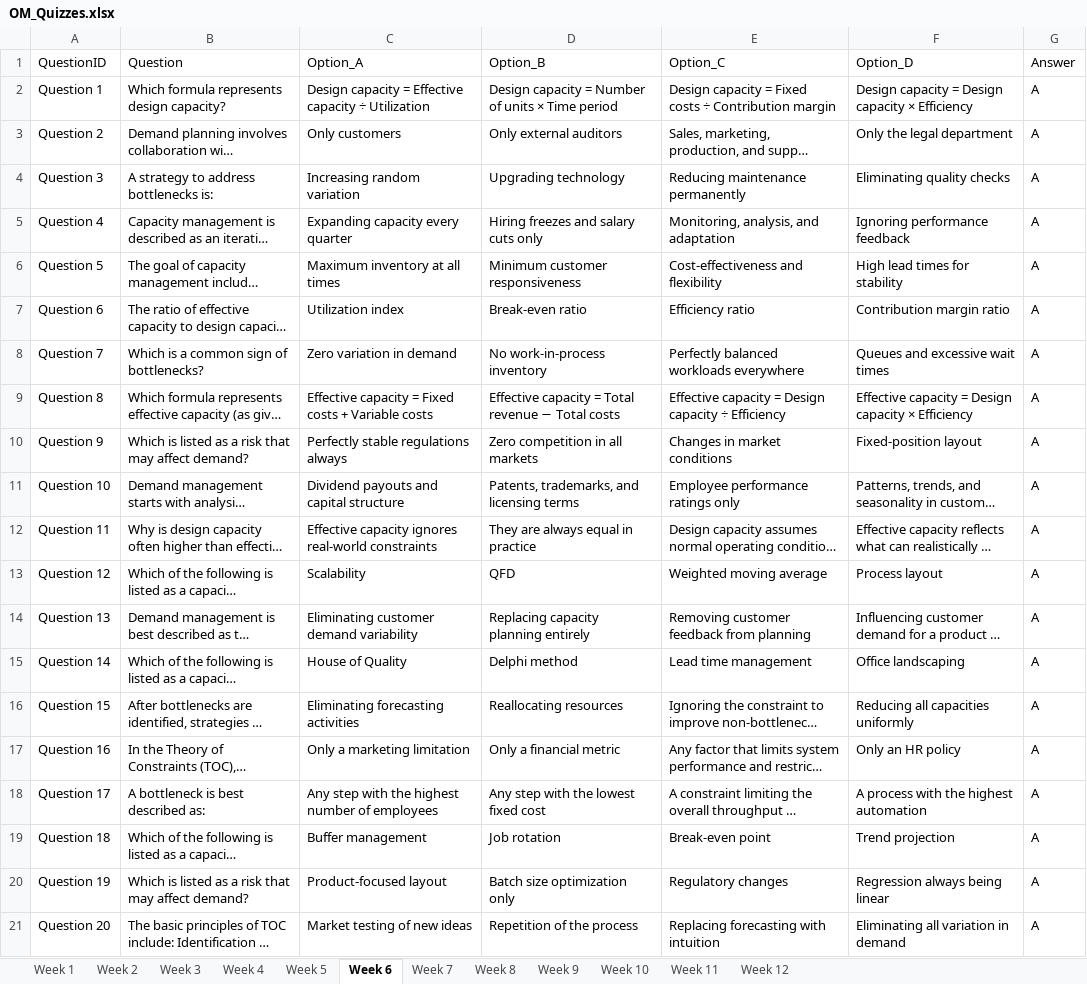
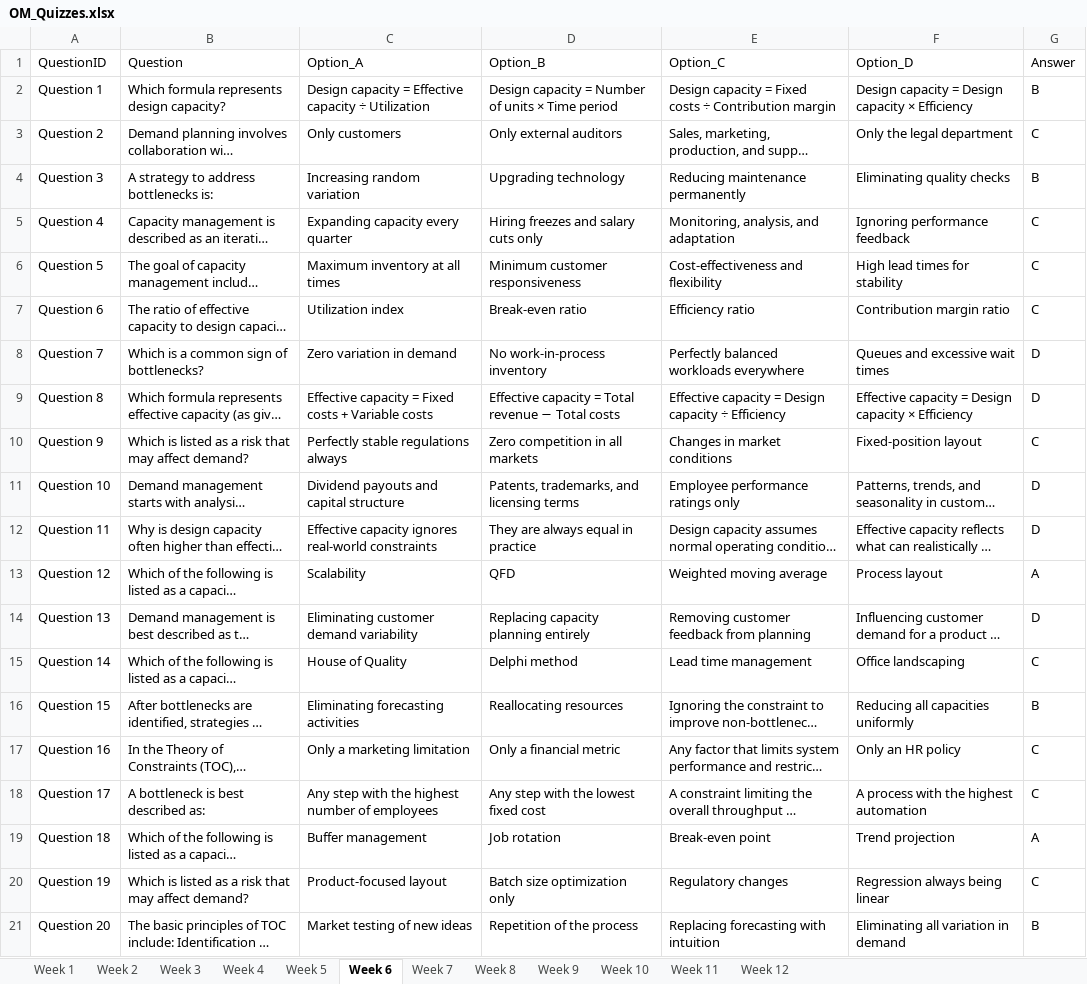
Before and after one commit to rsk-avcce/mba_quiz, an Excel workbook: Data/OM/OM_Quizzes.xlsx, sheet Week 6, drawn as a sheet; long unchanged cells end in …; values as stored, in another font and other column widths than the file's, no borders; table styles not drawn; the diff names each change by its address in the sheet, - before the commit and + after, or states it on an @@ line.

Commit message:
Updated Answer keys fpr HRM, MM, OM, FM

```diff
--- a/Data/OM/OM_Quizzes.xlsx (sheet Week 6)
+++ b/Data/OM/OM_Quizzes.xlsx (sheet Week 6)
-G2 (Answer): A
+G2 (Answer): B
-G3 (Answer): A
+G3 (Answer): C
-G4 (Answer): A
+G4 (Answer): B
-G5:G7 (Answer): A
+G5:G7 (Answer): C
-G8:G9 (Answer): A
+G8:G9 (Answer): D
-G10 (Answer): A
+G10 (Answer): C
-G11:G12 (Answer): A
+G11:G12 (Answer): D
-G14 (Answer): A
+G14 (Answer): D
-G15 (Answer): A
+G15 (Answer): C
-G16 (Answer): A
+G16 (Answer): B
-G17:G18 (Answer): A
+G17:G18 (Answer): C
-G20 (Answer): A
+G20 (Answer): C
-G21 (Answer): A
+G21 (Answer): B
```
Also changed, not shown: sheet Week 4, sheet Week 12, sheet Week 1, sheet Week 3, sheet Week 11, sheet Week 8, 5 more sheets, Data/FM/FM_Quizzes.xlsx, Data/HRM/HRM_Quizzes.xlsx, 1 other file.
